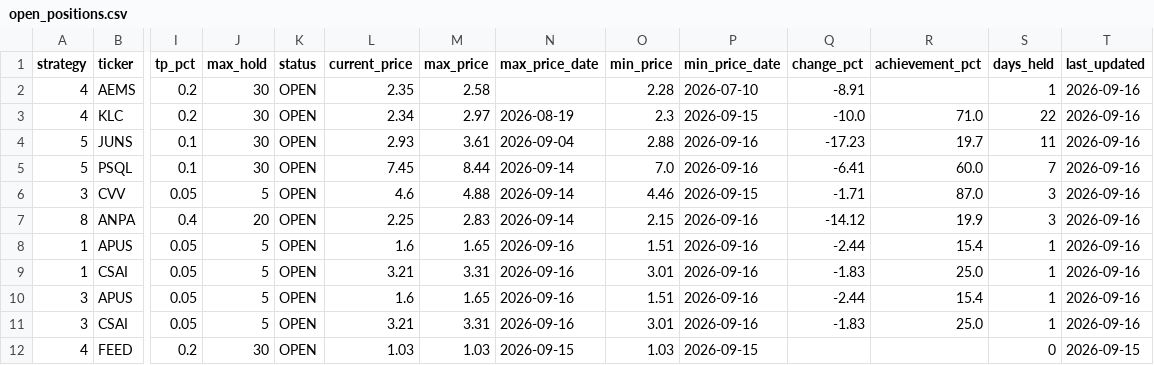
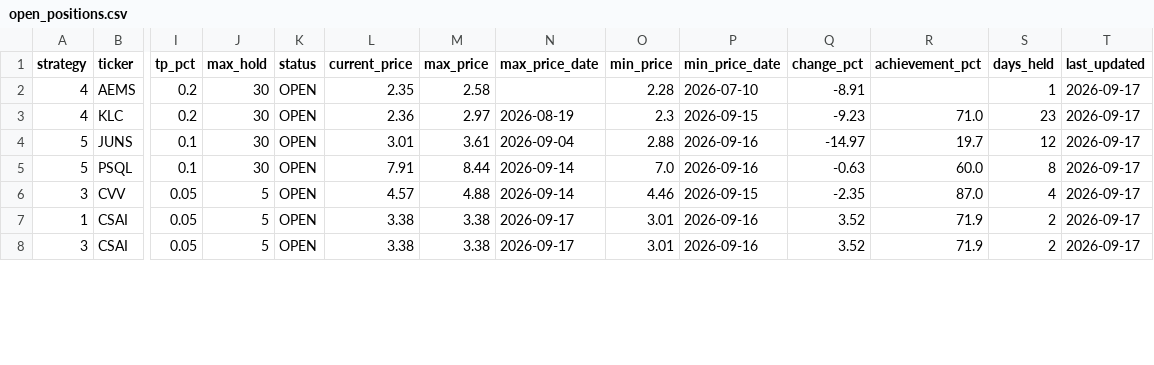
Before and after one commit to jayc950807/surge-scanner, a CSV file: data/open_positions.csv, drawn as a sheet; only a part is shown, gaps mark what is left out; removed rows and columns are numbered as before the commit, all else as after; rows hold the shown columns only; the diff covers the shown part only; the diff names each change by its address in the sheet, - before the commit and + after, or states it on an @@ line.

```diff
--- a/data/open_positions.csv
+++ b/data/open_positions.csv
-T2:T6 (last_updated): 2026-09-16
+T2:T6 (last_updated): 2026-09-17
-L3 (current_price): 2.34
+L3 (current_price): 2.36
-Q3 (change_pct): -10.0
+Q3 (change_pct): -9.23
-S3 (days_held): 22
+S3 (days_held): 23
-L4 (current_price): 2.93
+L4 (current_price): 3.01
-Q4 (change_pct): -17.23
+Q4 (change_pct): -14.97
-S4 (days_held): 11
+S4 (days_held): 12
-L5 (current_price): 7.45
+L5 (current_price): 7.91
-Q5 (change_pct): -6.41
+Q5 (change_pct): -0.63
-S5 (days_held): 7
+S5 (days_held): 8
-L6 (current_price): 4.6
+L6 (current_price): 4.57
-Q6 (change_pct): -1.71
+Q6 (change_pct): -2.35
-S6 (days_held): 3
+S6 (days_held): 4
-row 7: 8 | ANPA | 0.4 | 20 | OPEN | 2.25 | 2.83 | 2026-09-14 | 2.15 | 2026-09-16 | -14.12 | 19.9 | 3 | 2026-09-16
-row 8: 1 | APUS | 0.05 | 5 | OPEN | 1.6 | 1.65 | 2026-09-16 | 1.51 | 2026-09-16 | -2.44 | 15.4 | 1 | 2026-09-16
-L7 (current_price): 3.21
+L7 (current_price): 3.38
-M7 (max_price): 3.31
+M7 (max_price): 3.38
-N7 (max_price_date): 2026-09-16
+N7 (max_price_date): 2026-09-17
-Q7 (change_pct): -1.83
+Q7 (change_pct): 3.52
-R7 (achievement_pct): 25.0
+R7 (achievement_pct): 71.9
-S7 (days_held): 1
+S7 (days_held): 2
-T7 (last_updated): 2026-09-16
+T7 (last_updated): 2026-09-17
-row 10: 3 | APUS | 0.05 | 5 | OPEN | 1.6 | 1.65 | 2026-09-16 | 1.51 | 2026-09-16 | -2.44 | 15.4 | 1 | 2026-09-16
-L8 (current_price): 3.21
+L8 (current_price): 3.38
-M8 (max_price): 3.31
+M8 (max_price): 3.38
-N8 (max_price_date): 2026-09-16
+N8 (max_price_date): 2026-09-17
-Q8 (change_pct): -1.83
+Q8 (change_pct): 3.52
-R8 (achievement_pct): 25.0
+R8 (achievement_pct): 71.9
-S8 (days_held): 1
+S8 (days_held): 2
-T8 (last_updated): 2026-09-16
+T8 (last_updated): 2026-09-17
-row 12: 4 | FEED | 0.2 | 30 | OPEN | 1.03 | 1.03 | 2026-09-15 | 1.03 | 2026-09-15 |  |  | 0 | 2026-09-15
```
Also changed, not shown: 1 added row, 1 removed row and 17 edited cells elsewhere in this file, data/closed_positions.csv, data/history.csv, 3 other files.
